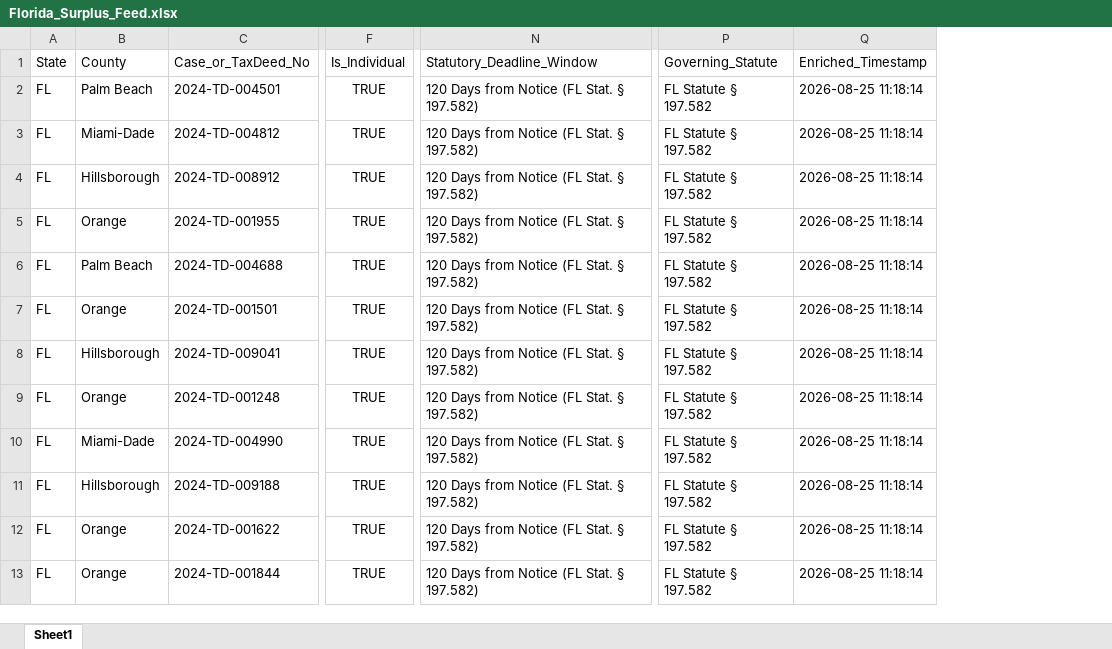
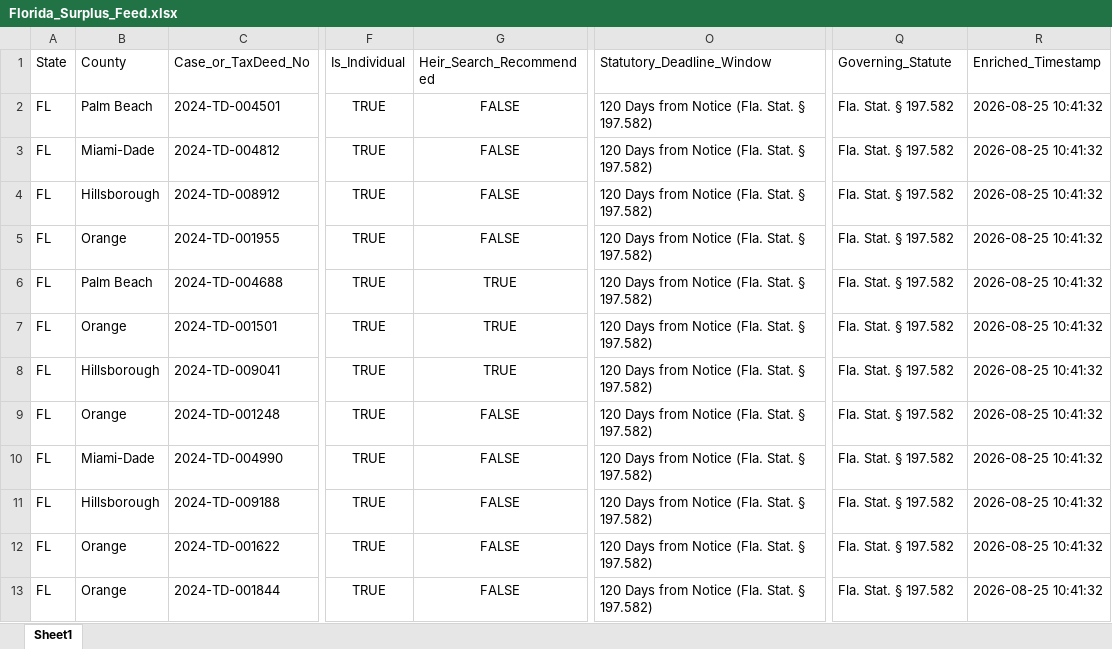
Before and after one commit to daveestaaqui/revenue-engine, an Excel workbook: exports/Florida_Surplus_Feed.xlsx, sheet Sheet1, drawn as a sheet; only a part is shown, gaps mark what is left out; values as stored, in another font and other column widths than the file's, no borders; addresses are those after the commit; the diff names each change by its address in the sheet, - before the commit and + after, or states it on an @@ line.

```diff
--- a/exports/Florida_Surplus_Feed.xlsx (sheet Sheet1)
+++ b/exports/Florida_Surplus_Feed.xlsx (sheet Sheet1)
+column G (Heir_Search_Recommended), rows 2-13: FALSE | FALSE | FALSE | FALSE | TRUE | TRUE | TRUE | FALSE | FALSE | FALSE | FALSE | FALSE
-O2:O13 (Statutory_Deadline_Window): 120 Days from Notice (FL Stat. § 197.582)
+O2:O13 (Statutory_Deadline_Window): 120 Days from Notice (Fla. Stat. § 197.582)
-Q2:Q13 (Governing_Statute): FL Statute § 197.582
+Q2:Q13 (Governing_Statute): Fla. Stat. § 197.582
-R2:R13 (Enriched_Timestamp): 2026-08-25 11:18:14
+R2:R13 (Enriched_Timestamp): 2026-08-25 10:41:32
```
Also changed, not shown: exports/Georgia_Surplus_Feed.xlsx, exports/Master_Surplus_Lead_Feed.xlsx, 36 other files.
